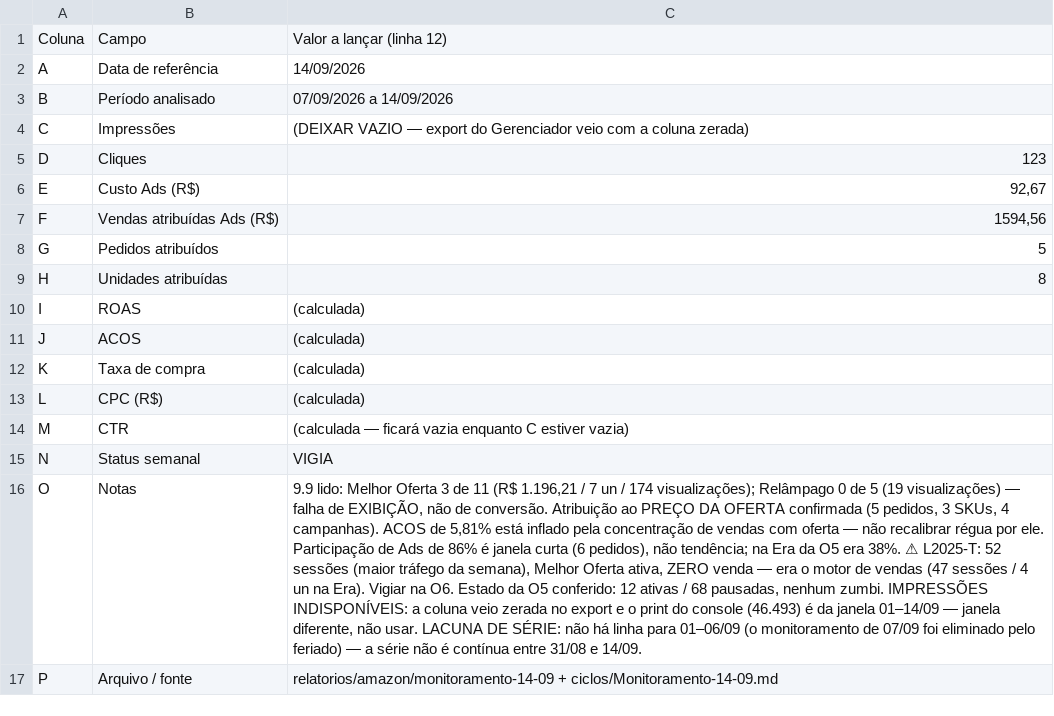
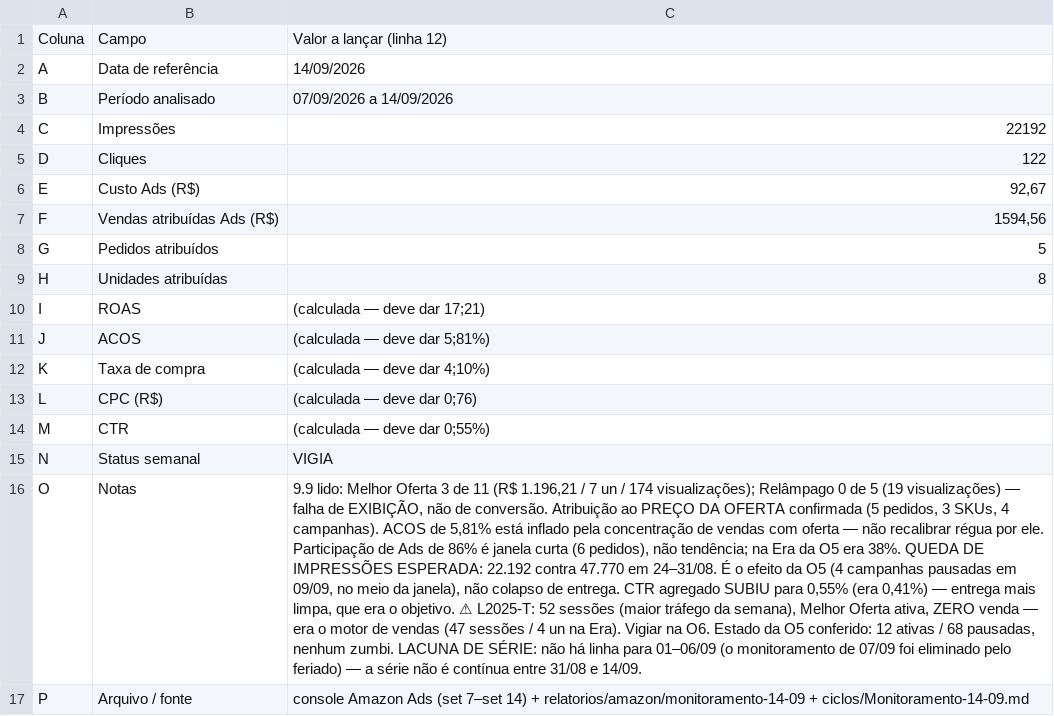
Before and after one commit to WinnetMetais/Marketplaces---Leo, a CSV file: dados/PROPOSTA_linha_Controle_Semanal_14-09.csv, drawn as a sheet; the diff names each change by its address in the sheet, - before the commit and + after, or states it on an @@ line.

```diff
--- a/dados/PROPOSTA_linha_Controle_Semanal_14-09.csv
+++ b/dados/PROPOSTA_linha_Controle_Semanal_14-09.csv
-C4: (DEIXAR VAZIO — export do Gerenciador veio com a coluna zerada)
+C4: 22192
-C5: 123
+C5: 122
-C10: (calculada)
+C10: (calculada — deve dar 17;21)
-C11: (calculada)
+C11: (calculada — deve dar 5;81%)
-C12: (calculada)
+C12: (calculada — deve dar 4;10%)
-C13: (calculada)
+C13: (calculada — deve dar 0;76)
-C14: (calculada — ficará vazia enquanto C estiver vazia)
+C14: (calculada — deve dar 0;55%)
-C16: …era 38%. ⚠ L2025-T: 52 sessões (maior tráfego da semana), Melhor Oferta ativa, ZERO venda — era o motor de vendas (47 sessões / 4 un na Era). Vigiar na O6. Estado da O5 conferido: 12 ativas / 68 pausadas, nenhum zumbi. IMPRESSÕES INDISPONÍVEIS: a coluna veio zerada no export e o print do console (46.493) é da janela 01–14/09 — janela diferente, não usar. LACUNA DE…
+C16: …era 38%. QUEDA DE IMPRESSÕES ESPERADA: 22.192 contra 47.770 em 24–31/08. É o efeito da O5 (4 campanhas pausadas em 09/09, no meio da janela), não colapso de entrega. CTR agregado SUBIU para 0,55% (era 0,41%) — entrega mais limpa, que era o objetivo. ⚠ L2025-T: 52 sessões (maior tráfego da semana), Melhor Oferta ativa, ZERO venda — era o motor de vendas (47 sessões / 4 un na Era). Vigiar na O6. Estado da O5 conferido: 12 ativas / 68 pausadas, nenhum zumbi. LACUNA DE…
-C17: relatorios/amazon/monitoramento-14-09 +…
+C17: console Amazon Ads (set 7–set 14) + relatorios/amazon/monitoramento-14-09 +…
```
Also changed, not shown: 1 other file.
